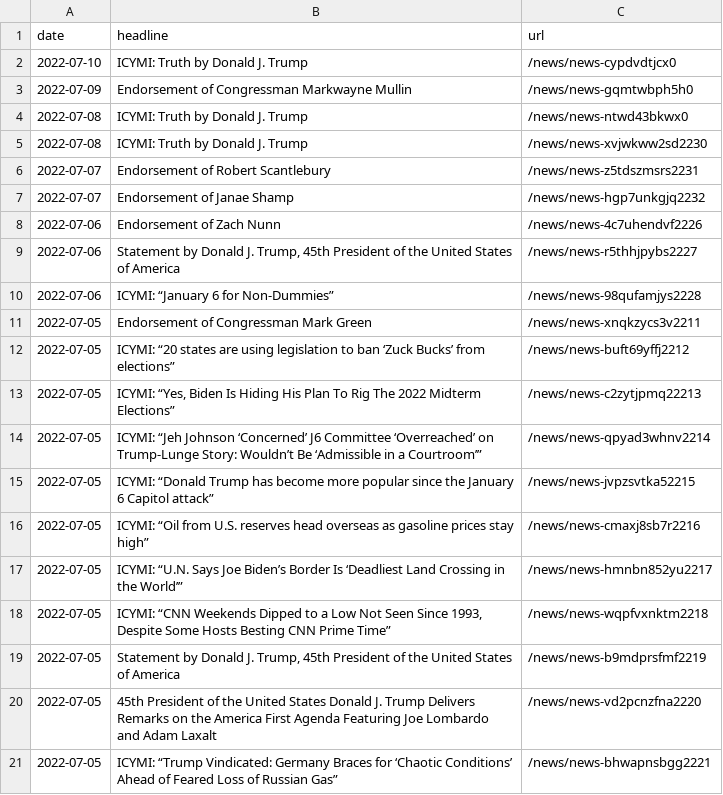
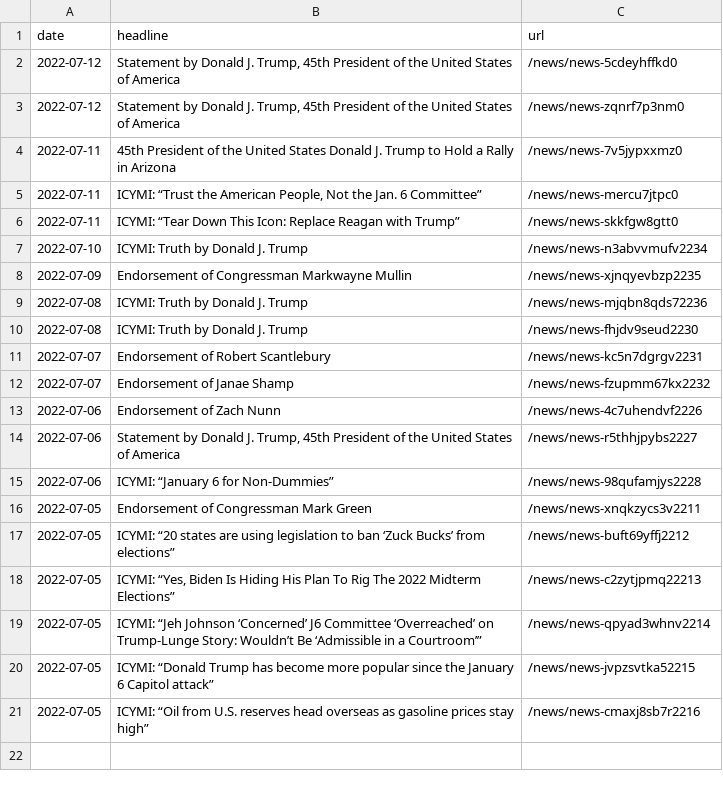
Before and after one commit to gridviz/trump-releases, a CSV file: data/all_endorsements_urls.csv, drawn as a sheet.

```diff
--- a/data/all_endorsements_urls.csv
+++ b/data/all_endorsements_urls.csv
@@ -1,8 +1,13 @@
 date,headline,url
-2022-07-10,ICYMI: Truth by Donald J. Trump,/news/news-cypdvdtjcx0
-2022-07-09,Endorsement of Congressman Markwayne Mullin,/news/news-gqmtwbph5h0
-2022-07-08,ICYMI: Truth by Donald J. Trump,/news/news-ntwd43bkwx0
-2022-07-08,ICYMI: Truth by Donald J. Trump,/news/news-xvjwkww2sd2230
-2022-07-07,Endorsement of Robert Scantlebury,/news/news-z5tdszmsrs2231
-2022-07-07,Endorsement of Janae Shamp,/news/news-hgp7unkgjq2232
+2022-07-12,"Statement by Donald J. Trump, 45th President of the United States of America",/news/news-5cdeyhffkd0
+2022-07-12,"Statement by Donald J. Trump, 45th President of the United States of America",/news/news-zqnrf7p3nm0
+2022-07-11,45th President of the United States Donald J. Trump to Hold a Rally in Arizona,/news/news-7v5jypxxmz0
+2022-07-11,"ICYMI: “Trust the American People, Not the Jan. 6 Committee”",/news/news-mercu7jtpc0
+2022-07-11,ICYMI: “Tear Down This Icon: Replace Reagan with Trump”,/news/news-skkfgw8gtt0
+2022-07-10,ICYMI: Truth by Donald J. Trump,/news/news-n3abvvmufv2234
+2022-07-09,Endorsement of Congressman Markwayne Mullin,/news/news-xjnqyevbzp2235
+2022-07-08,ICYMI: Truth by Donald J. Trump,/news/news-mjqbn8qds72236
+2022-07-08,ICYMI: Truth by Donald J. Trump,/news/news-fhjdv9seud2230
+2022-07-07,Endorsement of Robert Scantlebury,/news/news-kc5n7dgrgv2231
+2022-07-07,Endorsement of Janae Shamp,/news/news-fzupmm67kx2232
 2022-07-06,Endorsement of Zach Nunn,/news/news-4c7uhendvf2226
@@ -16,6 +21 @@ date,headline,url
 2022-07-05,ICYMI: “Oil from U.S. reserves head overseas as gasoline prices stay high”,/news/news-cmaxj8sb7r2216
-2022-07-05,ICYMI: “U.N. Says Joe Biden’s Border Is ‘Deadliest Land Crossing in the World’”,/news/news-hmnbn852yu2217
-2022-07-05,"ICYMI: “CNN Weekends Dipped to a Low Not Seen Since 1993, Despite Some Hosts Besting CNN Prime Time”",/news/news-wqpfvxnktm2218
-2022-07-05,"Statement by Donald J. Trump, 45th President of the United States of America",/news/news-b9mdprsfmf2219
-2022-07-05,45th President of the United States Donald J. Trump Delivers Remarks on the America First Agenda Featuring Joe Lombardo and Adam Laxalt,/news/news-vd2pcnzfna2220
-2022-07-05,ICYMI: “Trump Vindicated: Germany Braces for ‘Chaotic Conditions’ Ahead of Feared Loss of Russian Gas”,/news/news-bhwapnsbgg2221
```
Also changed, not shown: data/processed/all_press_releases_latest.csv, 1 other file.
